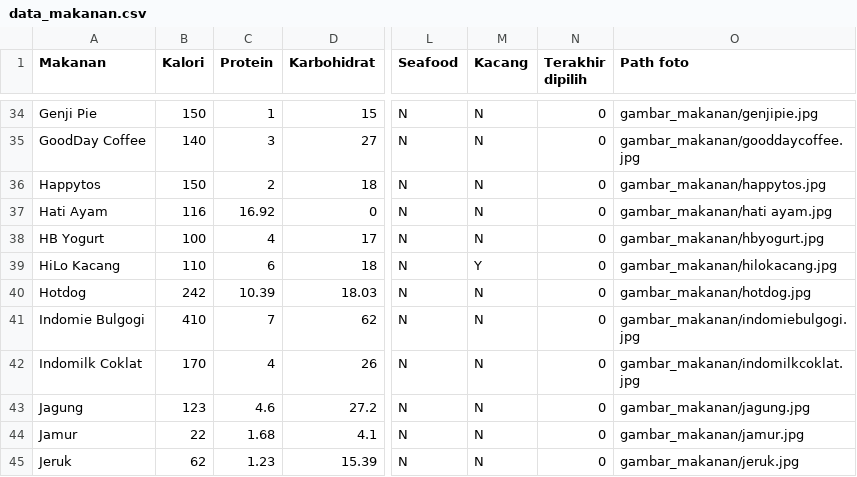
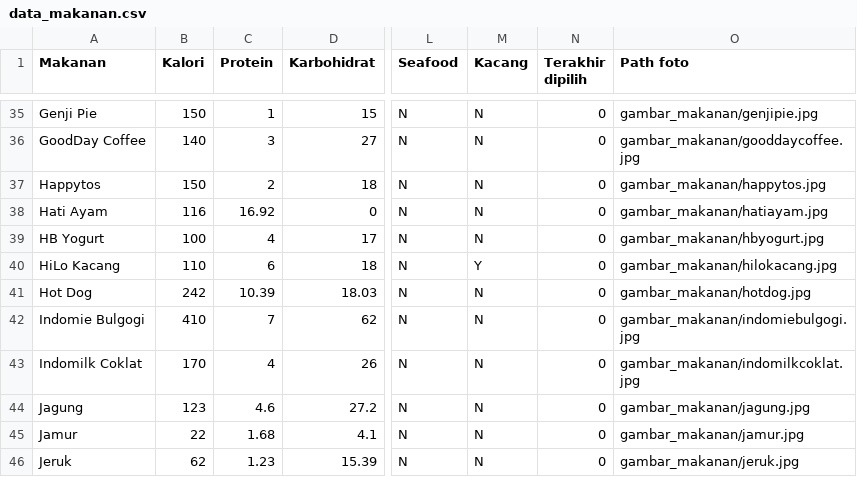
Before and after one commit to sharonrh/Gamma, a CSV file: Project/assets/data_makanan.csv, drawn as a sheet; only a part is shown, gaps mark what is left out; addresses are those after the commit; the diff covers the shown part only; the diff names each change by its address in the sheet, - before the commit and + after, or states it on an @@ line.

```diff
--- a/Project/assets/data_makanan.csv
+++ b/Project/assets/data_makanan.csv
-O38 (Path foto): gambar_makanan/hati ayam.jpg
+O38 (Path foto): gambar_makanan/hatiayam.jpg
-A41 (Makanan): Hotdog
+A41 (Makanan): Hot Dog
```
Also changed, not shown: 5 added rows and 17 edited cells elsewhere in this file, 1 other file.
